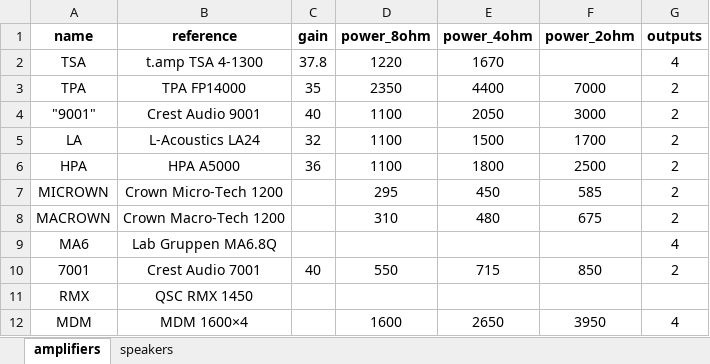
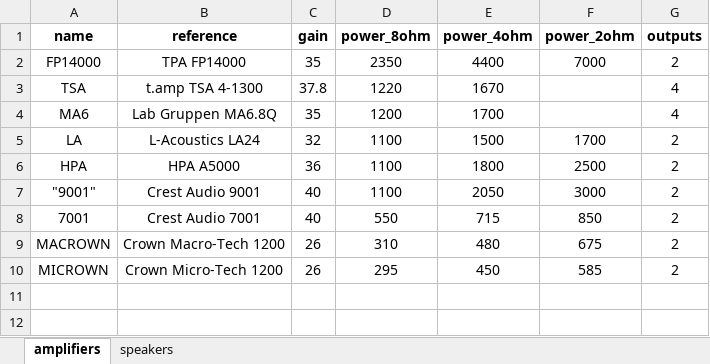
Before and after one commit to Ewael/LimiterRMS, an Excel workbook: inventory.xlsx, sheet amplifiers, drawn as a sheet; values as stored, in another font and other column widths than the file's, no borders; removed rows and columns are numbered as before the commit, all else as after; the diff names each change by its address in the sheet, - before the commit and + after, or states it on an @@ line.

```diff
--- a/inventory.xlsx (sheet amplifiers)
+++ b/inventory.xlsx (sheet amplifiers)
+row 2: FP14000 | TPA FP14000 | 35 | 2350 | 4400 | 7000 | 2
-row 3: TPA | TPA FP14000 | 35 | 2350 | 4400 | 7000 | 2
+row 4: MA6 | Lab Gruppen MA6.8Q | 35 | 1200 | 1700 |  | 4
-row 7: MICROWN | Crown Micro-Tech 1200 |  | 295 | 450 | 585 | 2
-row 8: MACROWN | Crown Macro-Tech 1200 |  | 310 | 480 | 675 | 2
-row 9: MA6 | Lab Gruppen MA6.8Q |  |  |  |  | 4
@@ row 4 moved to row 7: "9001" @@
-row 11: RMX | QSC RMX 1450
-row 12: MDM | MDM 1600×4 |  | 1600 | 2650 | 3950 | 4
+row 9: MACROWN | Crown Macro-Tech 1200 | 26 | 310 | 480 | 675 | 2
+row 10: MICROWN | Crown Micro-Tech 1200 | 26 | 295 | 450 | 585 | 2
```
Also changed, not shown: sheet speakers, 3 other files.
